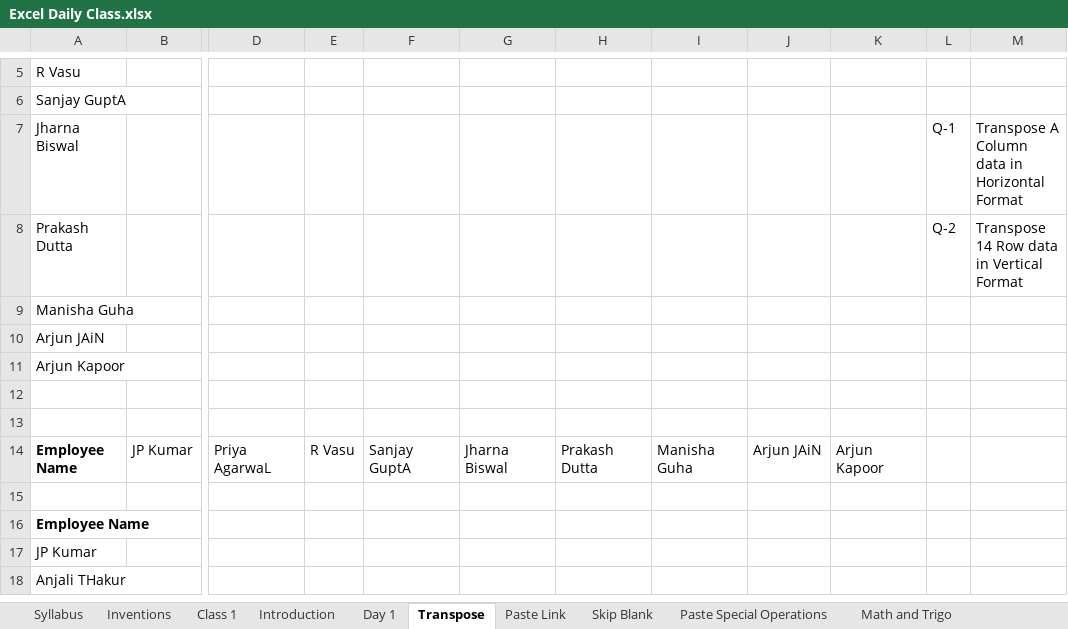
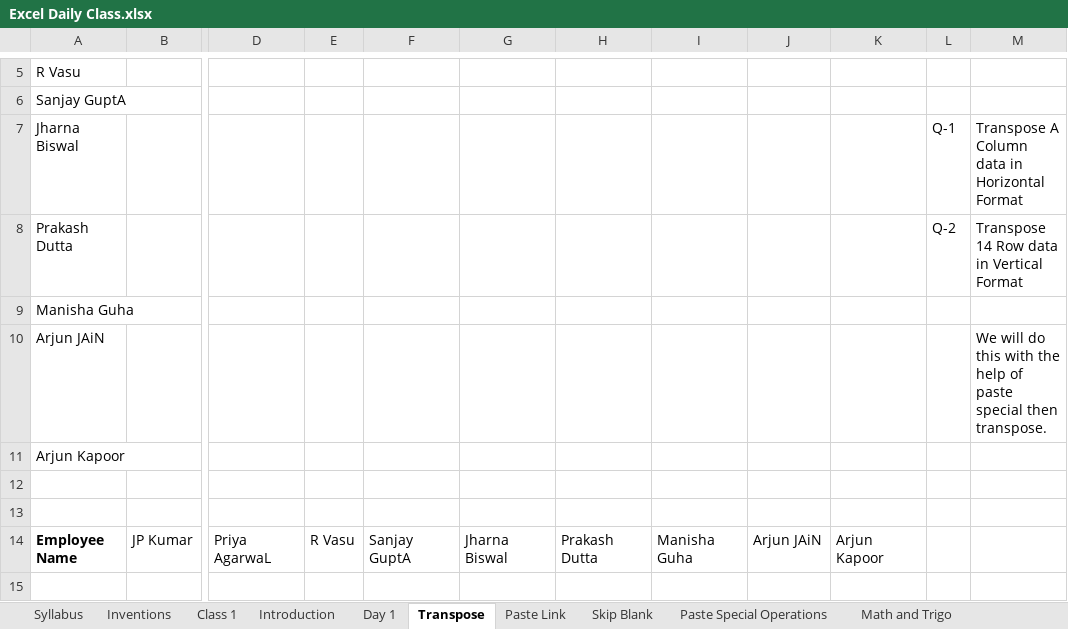
Before and after one commit to Bhardwaj86/Excel-Daily-Tasks, an Excel workbook: Excel Daily Class.xlsx, sheet Transpose, drawn as a sheet; only a part is shown, gaps mark what is left out; the shorter side is filled out with more unchanged rows; values as stored, in another font and other column widths than the file's, no borders; the diff names each change by its address in the sheet, - before the commit and + after, or states it on an @@ line.

```diff
--- a/Excel Daily Class.xlsx (sheet Transpose)
+++ b/Excel Daily Class.xlsx (sheet Transpose)
-M10: (empty)
+M10: We will do this with the help of paste special then transpose.
```
Also changed, not shown: sheet Math and Trigo, sheet Day 1, sheet Paste Special Operations, sheet Paste Link, other sheet tabs, formulas that keep their value.
